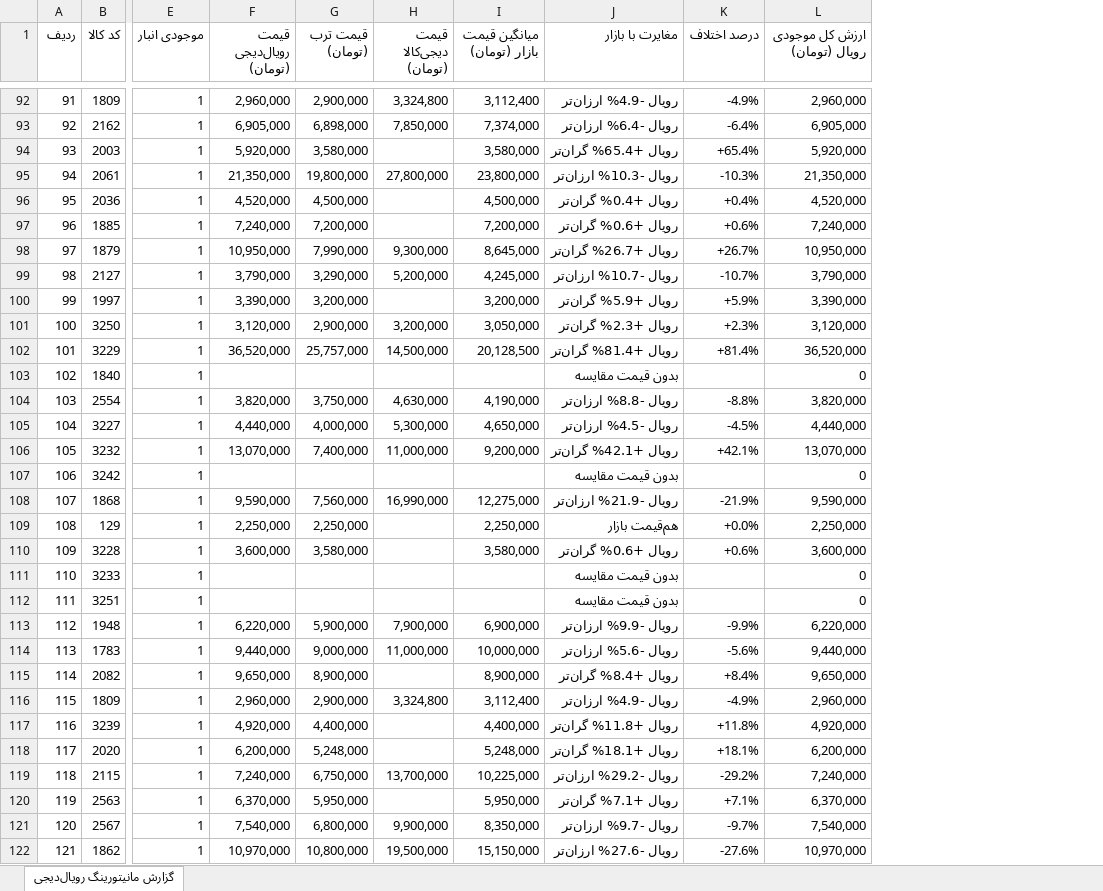
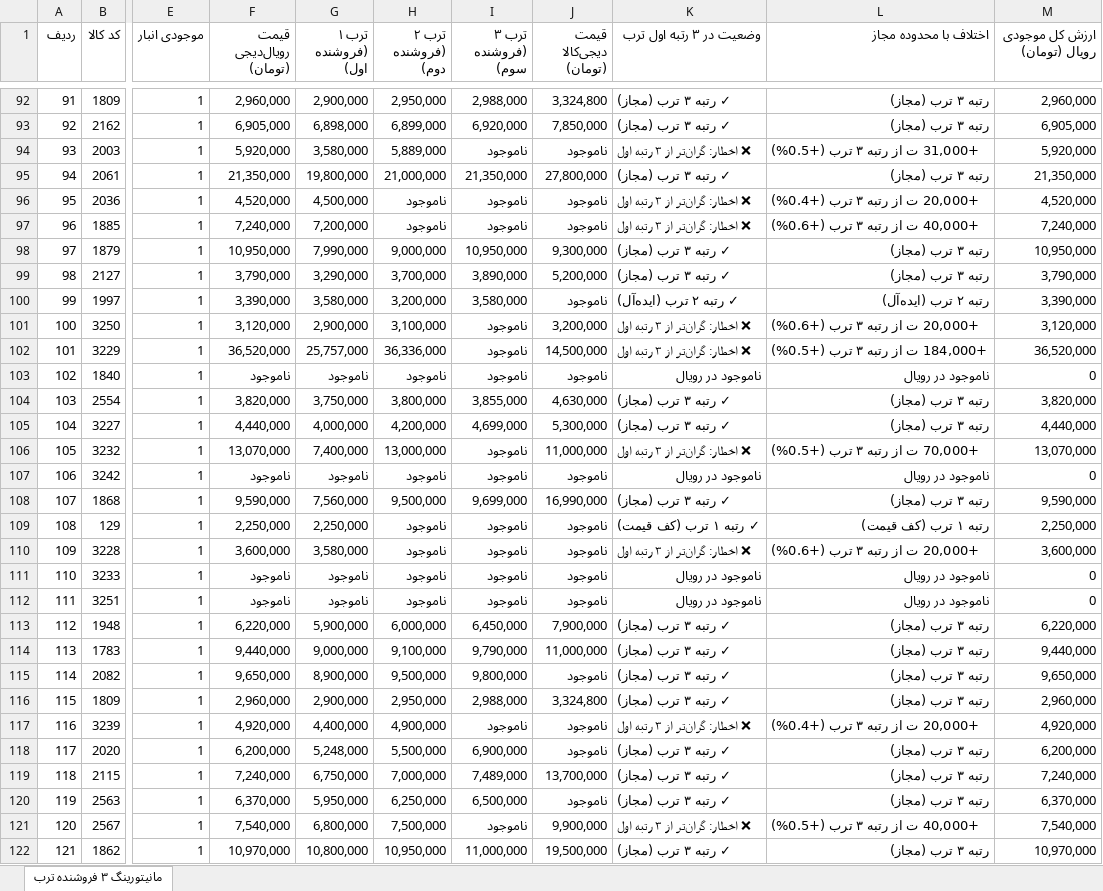
Before and after one commit to pouria-maleki/price-monitor, an Excel workbook: data/گزارش_انبار_قیمت_به_روز.xlsx, sheet مانیتورینگ ۳ فروشنده ترب, drawn as a sheet; only a part is shown, gaps mark what is left out; values as stored, in another font and other column widths than the file's, no cell formats; removed rows and columns are numbered as before the commit, all else as after; the diff covers the shown part only; the diff names each change by its address in the sheet, - before the commit and + after, or states it on an @@ line.

Commit message:
feat(monitor): add 3 Torob seller columns, out-of-stock labels and top-3 alert strategy

```diff
--- a/data/گزارش_انبار_قیمت_به_روز.xlsx (sheet مانیتورینگ ۳ فروشنده ترب)
+++ b/data/گزارش_انبار_قیمت_به_روز.xlsx (sheet مانیتورینگ ۳ فروشنده ترب)
-sheet tab: گزارش مانیتورینگ رویال‌دیجی
+sheet tab: مانیتورینگ ۳ فروشنده ترب
+column H (ترب ۲ (فروشنده دوم)), rows 92-122: 2,950,000 | 6,899,000 | 5,889,000 | 21,000,000 | ناموجود | ناموجود | 9,000,000 | 3,700,000 | 3,200,000 | 3,100,000 | 36,336,000 | ناموجود | 3,800,000 | 4,200,000 | 13,000,000 | ناموجود | 9,500,000 | ناموجود | ناموجود | ناموجود | ناموجود | 6,000,000 | 9,100,000 | 9,500,000 | 2,950,000 | 4,900,000 | 5,500,000 | 7,000,000 | 6,250,000 | 7,500,000 | 10,950,000
+column I (ترب ۳ (فروشنده سوم)), rows 92-122: 2,988,000 | 6,920,000 | ناموجود | 21,350,000 | ناموجود | ناموجود | 10,950,000 | 3,890,000 | 3,580,000 | ناموجود | ناموجود | ناموجود | 3,855,000 | 4,699,000 | ناموجود | ناموجود | 9,699,000 | ناموجود | ناموجود | ناموجود | ناموجود | 6,450,000 | 9,790,000 | 9,800,000 | 2,988,000 | ناموجود | 6,900,000 | 7,489,000 | 6,500,000 | ناموجود | 11,000,000
-column I (میانگین قیمت بازار (تومان)), rows 92-122: 3,112,400 | 7,374,000 | 3,580,000 | 23,800,000 | 4,500,000 | 7,200,000 | 8,645,000 | 4,245,000 | 3,200,000 | 3,050,000 | 20,128,500 |  | 4,190,000 | 4,650,000 | 9,200,000 |  | 12,275,000 | 2,250,000 | 3,580,000 |  |  | 6,900,000 | 10,000,000 | 8,900,000 | 3,112,400 | 4,400,000 | 5,248,000 | 10,225,000 | 5,950,000 | 8,350,000 | 15,150,000
-column J (مغایرت با بازار), rows 92-122: رویال -4.9% ارزان‌تر | رویال -6.4% ارزان‌تر | رویال +65.4% گران‌تر | رویال -10.3% ارزان‌تر | رویال +0.4% گران‌تر | رویال +0.6% گران‌تر | رویال +26.7% گران‌تر | رویال -10.7% ارزان‌تر | رویال +5.9% گران‌تر | رویال +2.3% گران‌تر | رویال +81.4% گران‌تر | بدون قیمت مقایسه | رویال -8.8% ارزان‌تر | رویال -4.5% ارزان‌تر | رویال +42.1% گران‌تر | بدون قیمت مقایسه | رویال -21.9% ارزان‌تر | هم‌قیمت بازار | رویال +0.6% گران‌تر | بدون قیمت مقایسه | بدون قیمت مقایسه | رویال -9.9% ارزان‌تر | رویال -5.6% ارزان‌تر | رویال +8.4% گران‌تر | رویال -4.9% ارزان‌تر | رویال +11.8% گران‌تر | رویال +18.1% گران‌تر | رویال -29.2% ارزان‌تر | رویال +7.1% گران‌تر | رویال -9.7% ارزان‌تر | رویال -27.6% ارزان‌تر
-column K (درصد اختلاف), rows 92-122: -4.9% | -6.4% | +65.4% | -10.3% | +0.4% | +0.6% | +26.7% | -10.7% | +5.9% | +2.3% | +81.4% |  | -8.8% | -4.5% | +42.1% |  | -21.9% | +0.0% | +0.6% |  |  | -9.9% | -5.6% | +8.4% | -4.9% | +11.8% | +18.1% | -29.2% | +7.1% | -9.7% | -27.6%
+column K (وضعیت در ۳ رتبه اول ترب), rows 92-122: ✓ رتبه ۳ ترب (مجاز) | ✓ رتبه ۳ ترب (مجاز) | ❌ اخطار: گران‌تر از ۳ رتبه اول | ✓ رتبه ۳ ترب (مجاز) | ❌ اخطار: گران‌تر از ۳ رتبه اول | ❌ اخطار: گران‌تر از ۳ رتبه اول | ✓ رتبه ۳ ترب (مجاز) | ✓ رتبه ۳ ترب (مجاز) | ✓ رتبه ۲ ترب (ایده‌آل) | ❌ اخطار: گران‌تر از ۳ رتبه اول | ❌ اخطار: گران‌تر از ۳ رتبه اول | ناموجود در رویال | ✓ رتبه ۳ ترب (مجاز) | ✓ رتبه ۳ ترب (مجاز) | ❌ اخطار: گران‌تر از ۳ رتبه اول | ناموجود در رویال | ✓ رتبه ۳ ترب (مجاز) | ✓ رتبه ۱ ترب (کف قیمت) | ❌ اخطار: گران‌تر از ۳ رتبه اول | ناموجود در رویال | ناموجود در رویال | ✓ رتبه ۳ ترب (مجاز) | ✓ رتبه ۳ ترب (مجاز) | ✓ رتبه ۳ ترب (مجاز) | ✓ رتبه ۳ ترب (مجاز) | ❌ اخطار: گران‌تر از ۳ رتبه اول | ✓ رتبه ۳ ترب (مجاز) | ✓ رتبه ۳ ترب (مجاز) | ✓ رتبه ۳ ترب (مجاز) | ❌ اخطار: گران‌تر از ۳ رتبه اول | ✓ رتبه ۳ ترب (مجاز)
+column L (اختلاف با محدوده مجاز), rows 92-122: رتبه ۳ ترب (مجاز) | رتبه ۳ ترب (مجاز) | +31,000 ت از رتبه ۳ ترب (+0.5%) | رتبه ۳ ترب (مجاز) | +20,000 ت از رتبه ۳ ترب (+0.4%) | +40,000 ت از رتبه ۳ ترب (+0.6%) | رتبه ۳ ترب (مجاز) | رتبه ۳ ترب (مجاز) | رتبه ۲ ترب (ایده‌آل) | +20,000 ت از رتبه ۳ ترب (+0.6%) | +184,000 ت از رتبه ۳ ترب (+0.5%) | ناموجود در رویال | رتبه ۳ ترب (مجاز) | رتبه ۳ ترب (مجاز) | +70,000 ت از رتبه ۳ ترب (+0.5%) | ناموجود در رویال | رتبه ۳ ترب (مجاز) | رتبه ۱ ترب (کف قیمت) | +20,000 ت از رتبه ۳ ترب (+0.6%) | ناموجود در رویال | ناموجود در رویال | رتبه ۳ ترب (مجاز) | رتبه ۳ ترب (مجاز) | رتبه ۳ ترب (مجاز) | رتبه ۳ ترب (مجاز) | +20,000 ت از رتبه ۳ ترب (+0.4%) | رتبه ۳ ترب (مجاز) | رتبه ۳ ترب (مجاز) | رتبه ۳ ترب (مجاز) | +40,000 ت از رتبه ۳ ترب (+0.5%) | رتبه ۳ ترب (مجاز)
-G1: قیمت ترب (تومان)
+G1: ترب ۱ (فروشنده اول)
-J94 (قیمت دیجی‌کالا (تومان)): (empty)
+J94 (قیمت دیجی‌کالا (تومان)): ناموجود
-J96:J97 (قیمت دیجی‌کالا (تومان)): (empty)
+J96:J97 (قیمت دیجی‌کالا (تومان)): ناموجود
-G100 (ترب ۱ (فروشنده اول)): 3,200,000
+G100 (ترب ۱ (فروشنده اول)): 3,580,000
-J100 (قیمت دیجی‌کالا (تومان)): (empty)
+J100 (قیمت دیجی‌کالا (تومان)): ناموجود
-F103 (قیمت رویال‌دیجی (تومان)): (empty)
+F103 (قیمت رویال‌دیجی (تومان)): ناموجود
-G103 (ترب ۱ (فروشنده اول)): (empty)
+G103 (ترب ۱ (فروشنده اول)): ناموجود
-J103 (قیمت دیجی‌کالا (تومان)): (empty)
+J103 (قیمت دیجی‌کالا (تومان)): ناموجود
-F107 (قیمت رویال‌دیجی (تومان)): (empty)
+F107 (قیمت رویال‌دیجی (تومان)): ناموجود
-G107 (ترب ۱ (فروشنده اول)): (empty)
+G107 (ترب ۱ (فروشنده اول)): ناموجود
-J107 (قیمت دیجی‌کالا (تومان)): (empty)
+J107 (قیمت دیجی‌کالا (تومان)): ناموجود
-J109:J112 (قیمت دیجی‌کالا (تومان)): (empty)
+J109:J112 (قیمت دیجی‌کالا (تومان)): ناموجود
-F111:F112 (قیمت رویال‌دیجی (تومان)): (empty)
+F111:F112 (قیمت رویال‌دیجی (تومان)): ناموجود
-G111:G112 (ترب ۱ (فروشنده اول)): (empty)
+G111:G112 (ترب ۱ (فروشنده اول)): ناموجود
-J115 (قیمت دیجی‌کالا (تومان)): (empty)
+J115 (قیمت دیجی‌کالا (تومان)): ناموجود
-J117:J118 (قیمت دیجی‌کالا (تومان)): (empty)
+J117:J118 (قیمت دیجی‌کالا (تومان)): ناموجود
-J120 (قیمت دیجی‌کالا (تومان)): (empty)
+J120 (قیمت دیجی‌کالا (تومان)): ناموجود
```
Also changed, not shown: 133 edited cells elsewhere in this sheet, cell formats, frontend/public/data/گزارش_انبار_قیمت_به_روز.xlsx, 11 other files.
